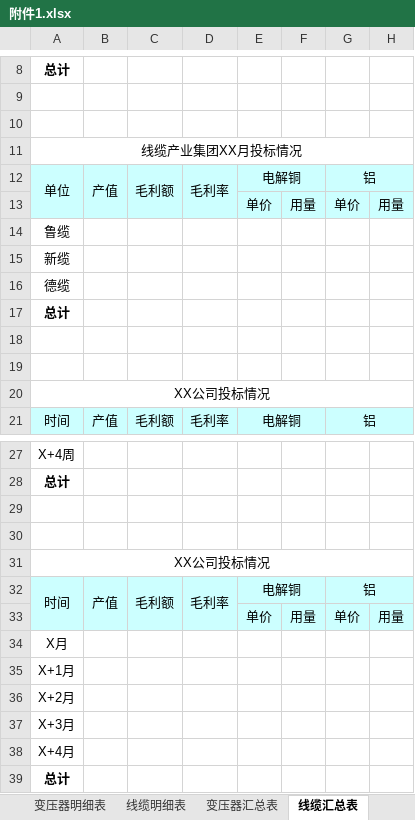
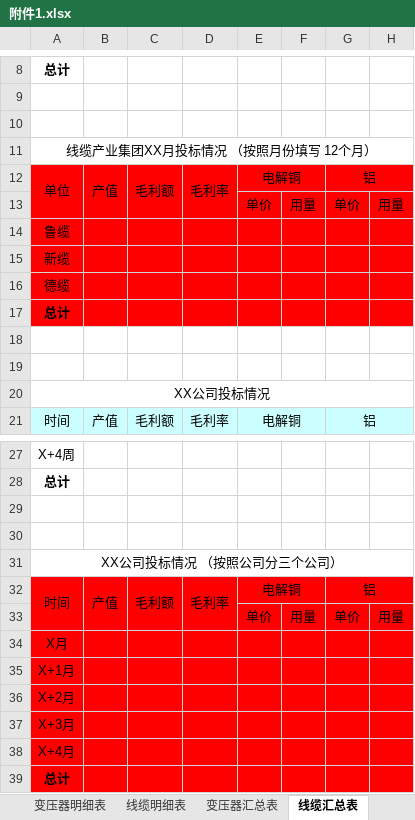
Before and after one commit to Patrick-Wang/TBEA_Repo, an Excel workbook: TBEA/BusinessPerformance/Documentation/经营管控成本管理平台/附件1.xlsx, sheet 线缆汇总表, drawn as a sheet; only a part is shown, gaps mark what is left out; values as stored, in another font and other column widths than the file's, no borders; the diff names each change by its address in the sheet, - before the commit and + after, or states it on an @@ line.

```diff
--- a/TBEA/BusinessPerformance/Documentation/经营管控成本管理平台/附件1.xlsx (sheet 线缆汇总表)
+++ b/TBEA/BusinessPerformance/Documentation/经营管控成本管理平台/附件1.xlsx (sheet 线缆汇总表)
-A11: 线缆产业集团XX月投标情况
+A11: 线缆产业集团XX月投标情况 （按照月份填写 12个月）
-A12:H13 fill: #CCFFFF
+A12:H13 fill: #FF0000
-A14:H17 fill: none
+A14:H17 fill: #FF0000
-A31: XX公司投标情况
+A31: XX公司投标情况 （按照公司分三个公司）
-A32:H33 fill: #CCFFFF
+A32:H33 fill: #FF0000
-A34:H39 fill: none
+A34:H39 fill: #FF0000
```
Also changed, not shown: sheet 变压器汇总表, TBEA/BusinessPerformance/Documentation/经营管控成本管理平台/附件3：执行订单.xlsx, TBEA/BusinessPerformance/Documentation/经营管控成本管理平台/附件4：完工订单.xlsx.
